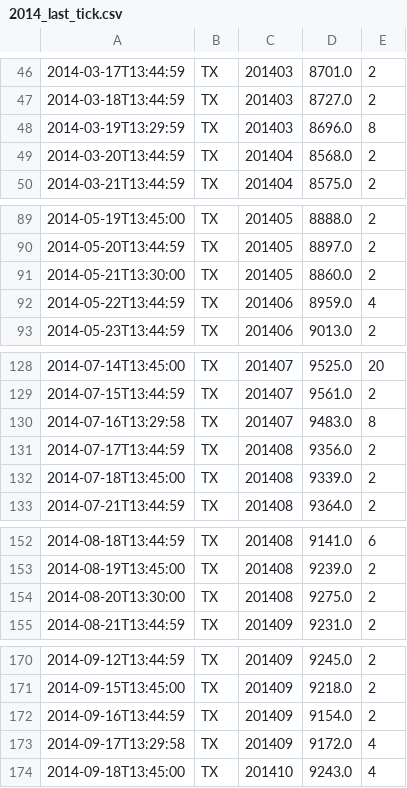
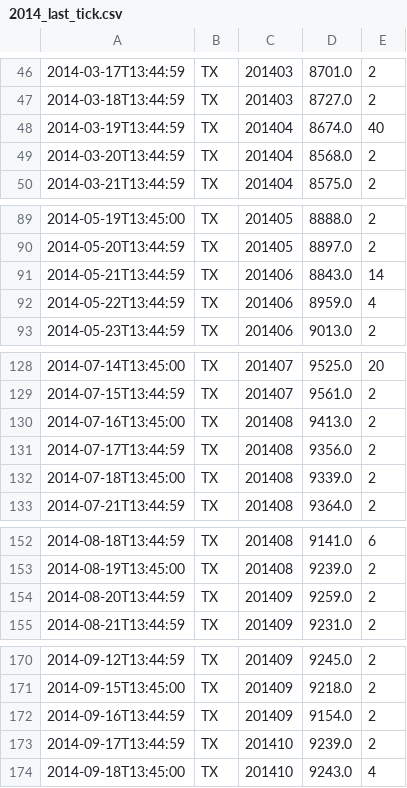
Before and after one commit to huayueh/TickTrader, a CSV file: example/src/main/resources/2014_last_tick.csv, drawn as a sheet; only a part is shown, gaps mark what is left out; removed rows and columns are numbered as before the commit, all else as after; the diff covers the shown part only; the diff names each change by its address in the sheet, - before the commit and + after, or states it on an @@ line.

```diff
--- a/example/src/main/resources/2014_last_tick.csv
+++ b/example/src/main/resources/2014_last_tick.csv
-row 48: 2014-03-19T13:29:59 | TX | 201403 | 8696.0 | 8
+row 48: 2014-03-19T13:44:59 | TX | 201404 | 8674.0 | 40
-row 91: 2014-05-21T13:30:00 | TX | 201405 | 8860.0 | 2
+row 91: 2014-05-21T13:44:59 | TX | 201406 | 8843.0 | 14
-row 130: 2014-07-16T13:29:58 | TX | 201407 | 9483.0 | 8
+row 130: 2014-07-16T13:45:00 | TX | 201408 | 9413.0 | 2
-row 154: 2014-08-20T13:30:00 | TX | 201408 | 9275.0 | 2
+row 154: 2014-08-20T13:44:59 | TX | 201409 | 9259.0 | 2
-row 173: 2014-09-17T13:29:58 | TX | 201409 | 9172.0 | 4
+row 173: 2014-09-17T13:44:59 | TX | 201410 | 9239.0 | 2
```
Also changed, not shown: 3 added rows, 3 removed rows and 11 edited cells elsewhere in this file, example/src/main/resources/2014_open_tick.csv, 11 other files.
